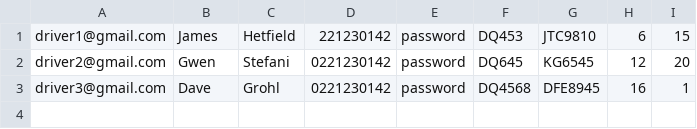
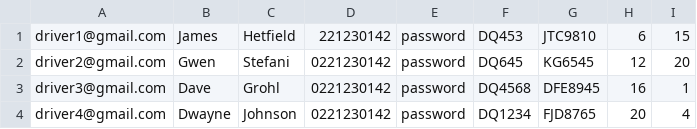
Before and after one commit to ShaymianTeWhau/TaxiBookingSystem, a CSV file: drivers.csv, drawn as a sheet; the diff names each change by its address in the sheet, - before the commit and + after, or states it on an @@ line.

```diff
--- a/drivers.csv
+++ b/drivers.csv
+row 4: driver4@gmail.com | Dwayne | Johnson | 0221230142 | password | DQ1234 | FJD8765 | 20 | 4
```
Also changed, not shown: customers.csv, 9 other files.
